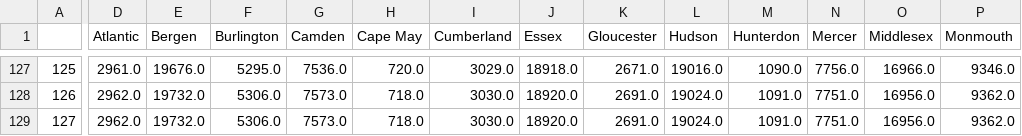
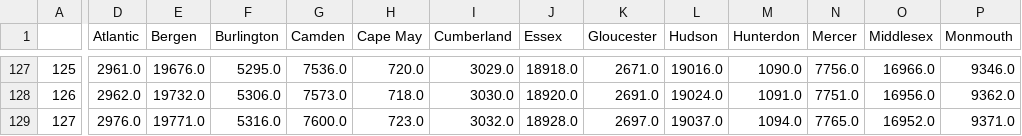
Before and after one commit to facebookresearch/covid19_spread, a CSV file: data/new-jersey/data-20200709.csv, drawn as a sheet; only a part is shown, gaps mark what is left out; the diff covers the shown part only; the diff names each change by its address in the sheet, - before the commit and + after, or states it on an @@ line.

Commit message:
Updating NJ data for 2020-07-09

```diff
--- a/data/new-jersey/data-20200709.csv
+++ b/data/new-jersey/data-20200709.csv
-D129 (Atlantic): 2962.0
+D129 (Atlantic): 2976.0
-E129 (Bergen): 19732.0
+E129 (Bergen): 19771.0
-F129 (Burlington): 5306.0
+F129 (Burlington): 5316.0
-G129 (Camden): 7573.0
+G129 (Camden): 7600.0
-H129 (Cape May): 718.0
+H129 (Cape May): 723.0
-I129 (Cumberland): 3030.0
+I129 (Cumberland): 3032.0
-J129 (Essex): 18920.0
+J129 (Essex): 18928.0
-K129 (Gloucester): 2691.0
+K129 (Gloucester): 2697.0
-L129 (Hudson): 19024.0
+L129 (Hudson): 19037.0
-M129 (Hunterdon): 1091.0
+M129 (Hunterdon): 1094.0
-N129 (Mercer): 7751.0
+N129 (Mercer): 7765.0
-O129 (Middlesex): 16956.0
+O129 (Middlesex): 16952.0
-P129 (Monmouth): 9362.0
+P129 (Monmouth): 9371.0
```
Also changed, not shown: 8 edited cells elsewhere in this file.
